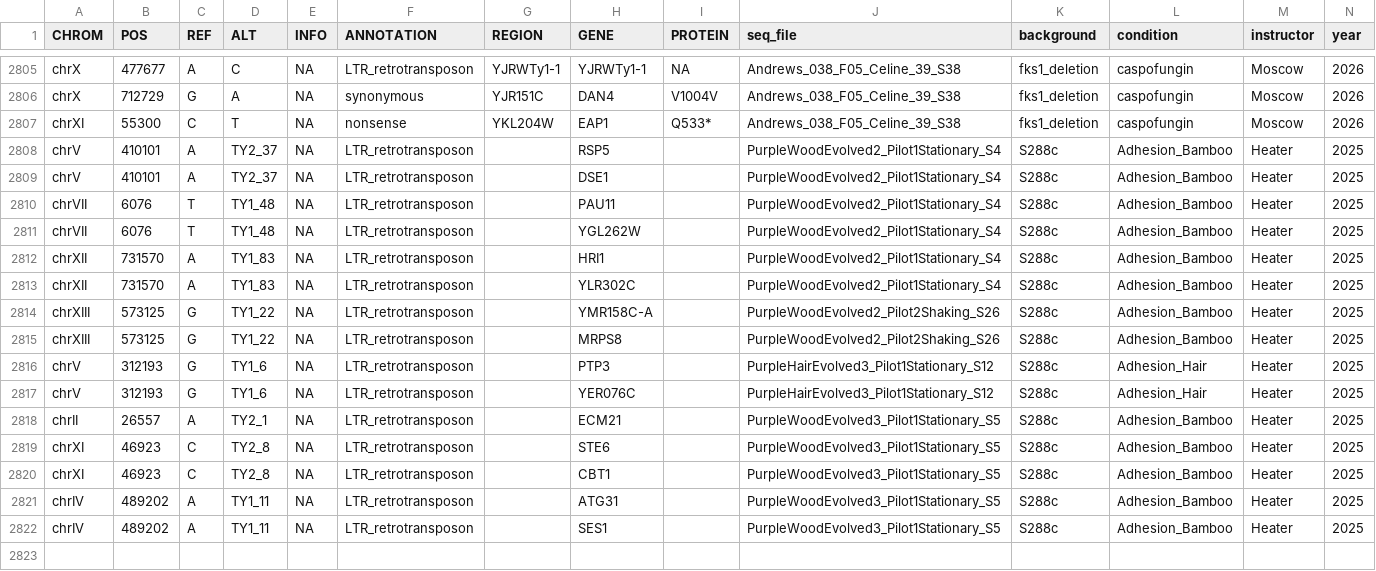
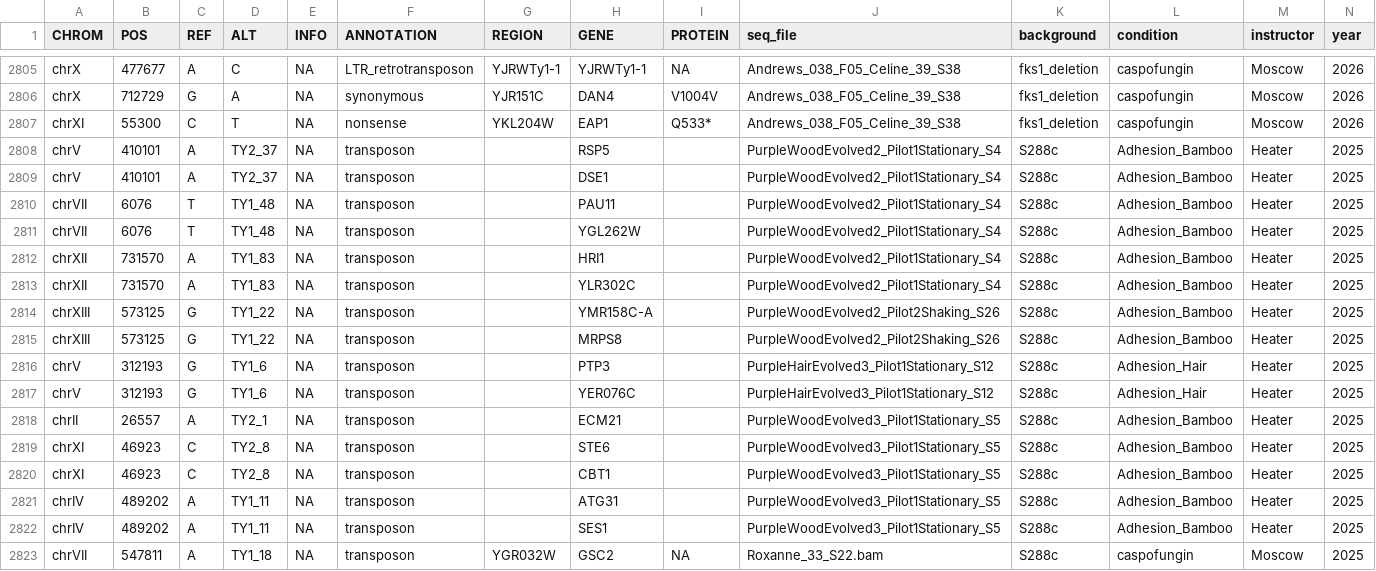
Before and after one commit to dunhamlab/yEvoMutBrowser, a CSV file: all_yEvo_vcf.csv, drawn as a sheet; only a part is shown, gaps mark what is left out; rows hold the shown columns only; the diff names each change by its address in the sheet, - before the commit and + after, or states it on an @@ line.

Commit message:
adding one transposon
also changing sarah's annotations to match what is in gene view

```diff
--- a/all_yEvo_vcf.csv
+++ b/all_yEvo_vcf.csv
-F2808:F2822 (ANNOTATION): LTR_retrotransposon
+F2808:F2822 (ANNOTATION): transposon
+row 2823: chrVII | 547811 | A | TY1_18 | NA | transposon | YGR032W | GSC2 | NA | Roxanne_33_S22.bam | S288c | caspofungin | Moscow | 2025
```
